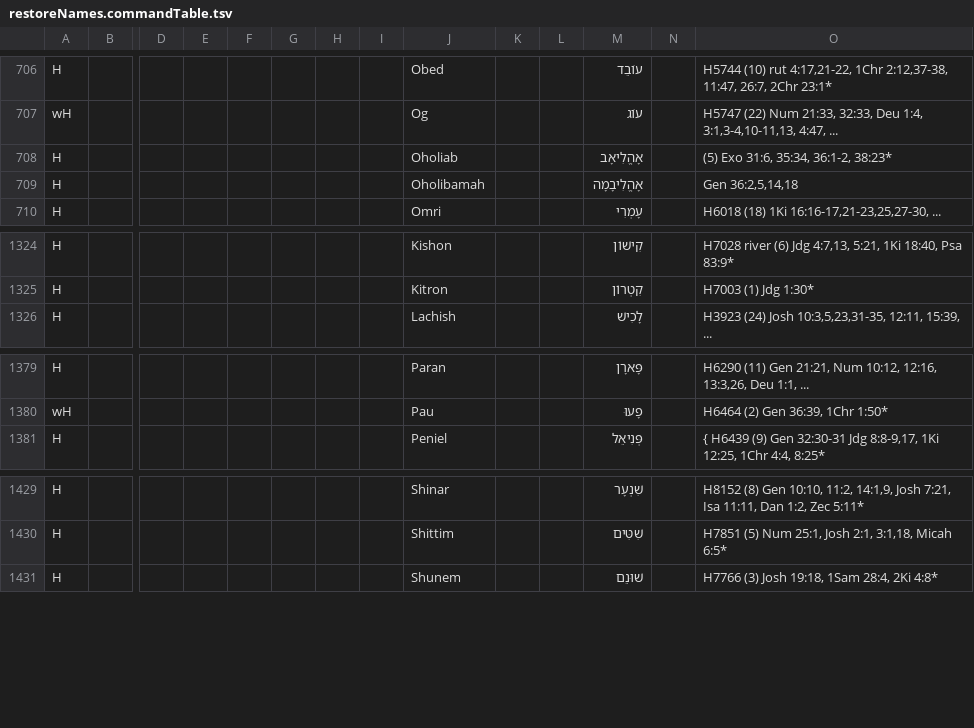
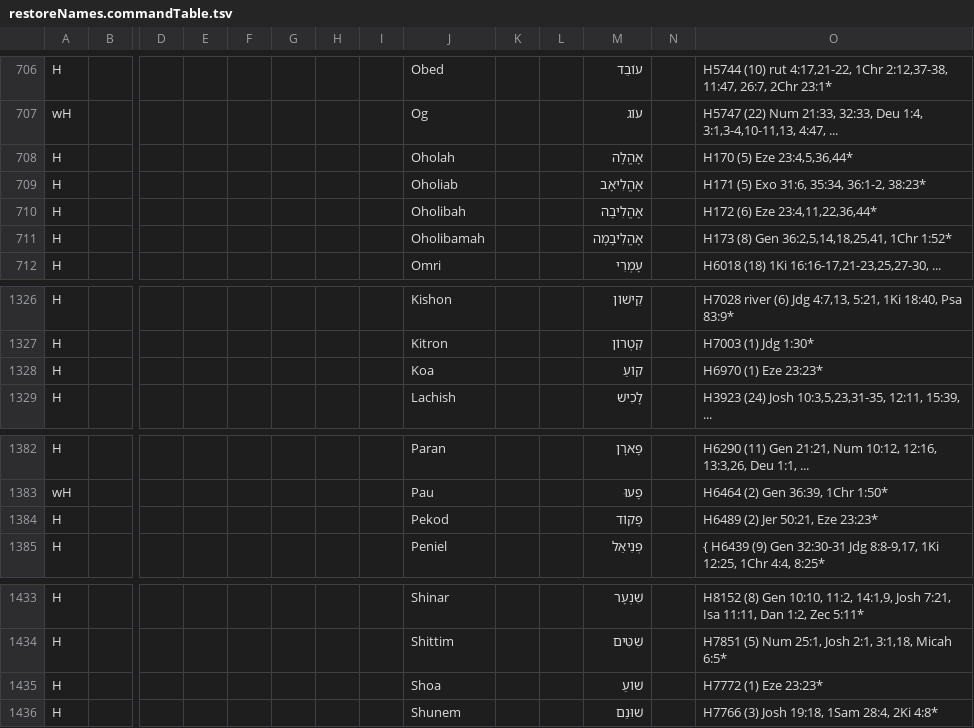
Before and after one commit to Freely-Given-org/OpenEnglishTranslation--OET, a TSV file: scripts/ScriptedOTUpdates/restoreNames.commandTable.tsv, drawn as a sheet; only a part is shown, gaps mark what is left out; addresses are those after the commit; rows hold the shown columns only; the diff names each change by its address in the sheet, - before the commit and + after, or states it on an @@ line.

```diff
--- a/scripts/ScriptedOTUpdates/restoreNames.commandTable.tsv
+++ b/scripts/ScriptedOTUpdates/restoreNames.commandTable.tsv
+row 708: H |  |  |  |  |  |  |  | Oholah |  |  | אָהֱלָה |  | H170 (5) Eze 23:4,5,36,44*
-O709: (5) Exo 31:6, 35:34, 36:1-2, 38:23*
+O709: H171 (5) Exo 31:6, 35:34, 36:1-2, 38:23*
+row 710: H |  |  |  |  |  |  |  | Oholibah |  |  | אָהֱלִיבָה |  | H172 (6) Eze 23:4,11,22,36,44*
-O711: Gen 36:2,5,14,18
+O711: H173 (8) Gen 36:2,5,14,18,25,41, 1Chr 1:52*
+row 1328: H |  |  |  |  |  |  |  | Koa |  |  | קוֹעַ |  | H6970 (1) Eze 23:23*
+row 1384: H |  |  |  |  |  |  |  | Pekod |  |  | פְקוֹד |  | H6489 (2) Jer 50:21, Eze 23:23*
+row 1435: H |  |  |  |  |  |  |  | Shoa |  |  | שׁוֹעַ |  | H7772 (1) Eze 23:23*
```
Also changed, not shown: 1 other file.
